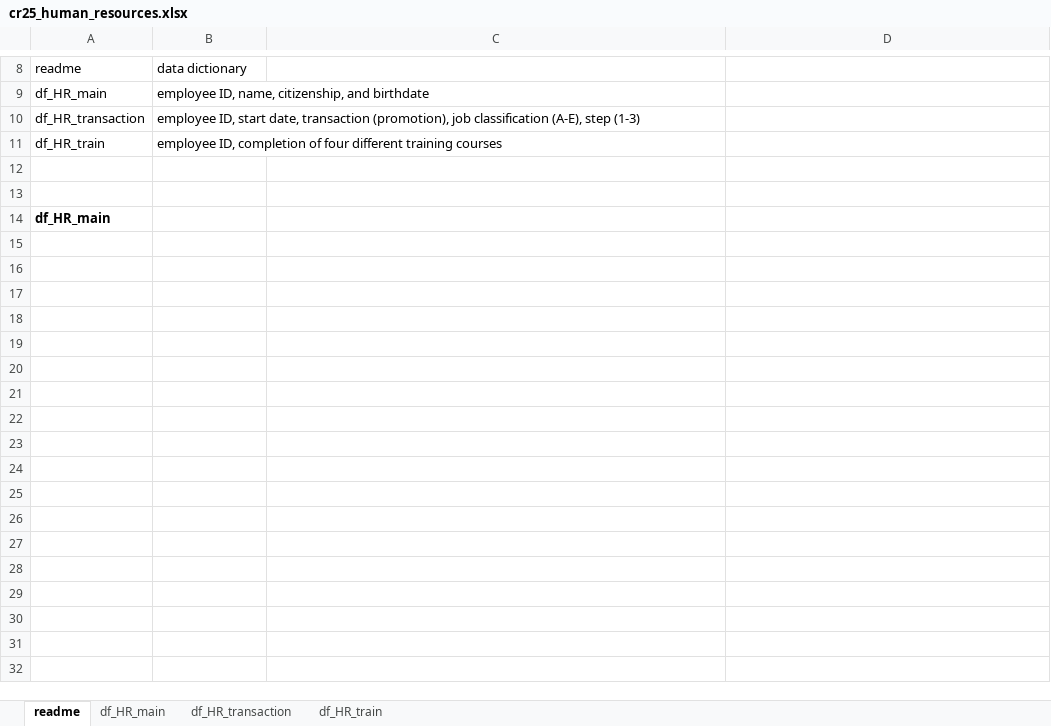
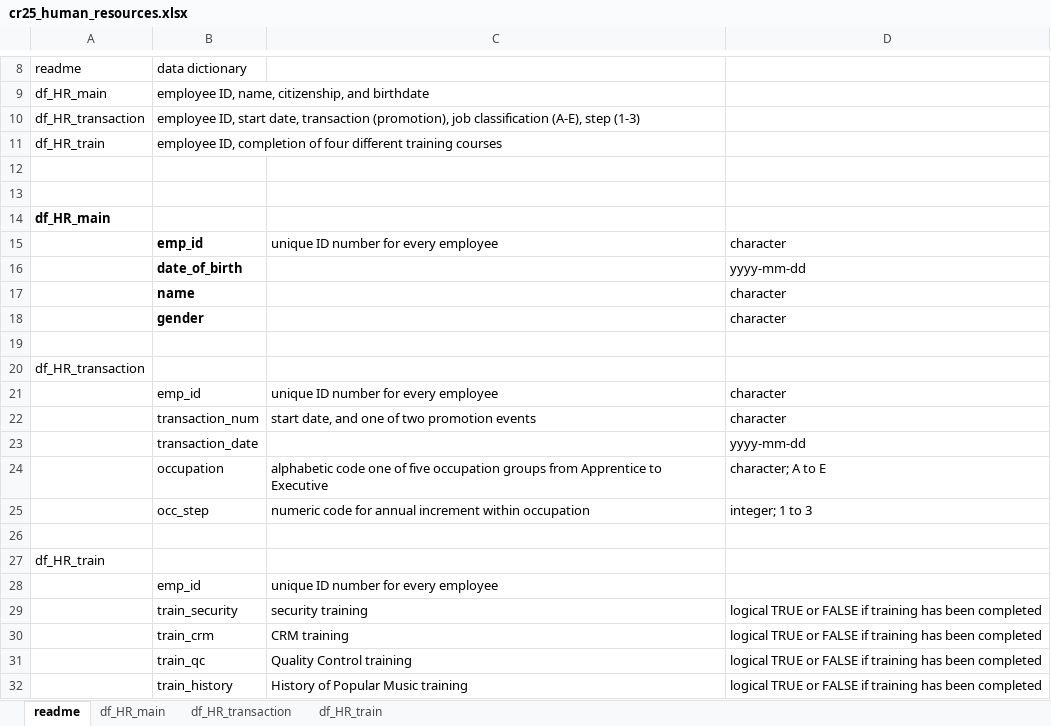
Before and after one commit to MonkmanMH/dpjr, an Excel workbook: inst/extdata/cr25/cr25_human_resources.xlsx, sheet readme, drawn as a sheet; only a part is shown, gaps mark what is left out; values as stored, in another font and other column widths than the file's, no borders; the diff names each change by its address in the sheet, - before the commit and + after, or states it on an @@ line.

Commit message:
additional formatting hahaha

```diff
--- a/inst/extdata/cr25/cr25_human_resources.xlsx (sheet readme)
+++ b/inst/extdata/cr25/cr25_human_resources.xlsx (sheet readme)
+row 15:  | emp_id | unique ID number for every employee | character
+row 16:  | date_of_birth |  | yyyy-mm-dd
+row 17:  | name |  | character
+row 18:  | gender |  | character
+row 19: (empty)
+row 20: df_HR_transaction
+row 21:  | emp_id | unique ID number for every employee | character
+row 22:  | transaction_num | start date, and one of two promotion events | character
+row 23:  | transaction_date |  | yyyy-mm-dd
+row 24:  | occupation | alphabetic code one of five occupation groups from Apprentice to Executive | character; A to E
+row 25:  | occ_step | numeric code for annual increment within occupation | integer; 1 to 3
+row 26: (empty)
+row 27: df_HR_train
+row 28:  | emp_id | unique ID number for every employee
+row 29:  | train_security | security training | logical TRUE or FALSE if training has been completed
+row 30:  | train_crm | CRM training | logical TRUE or FALSE if training has been completed
+row 31:  | train_qc | Quality Control training | logical TRUE or FALSE if training has been completed
+row 32:  | train_history | History of Popular Music training | logical TRUE or FALSE if training has been completed
```
Also changed, not shown: sheet df_HR_main.
